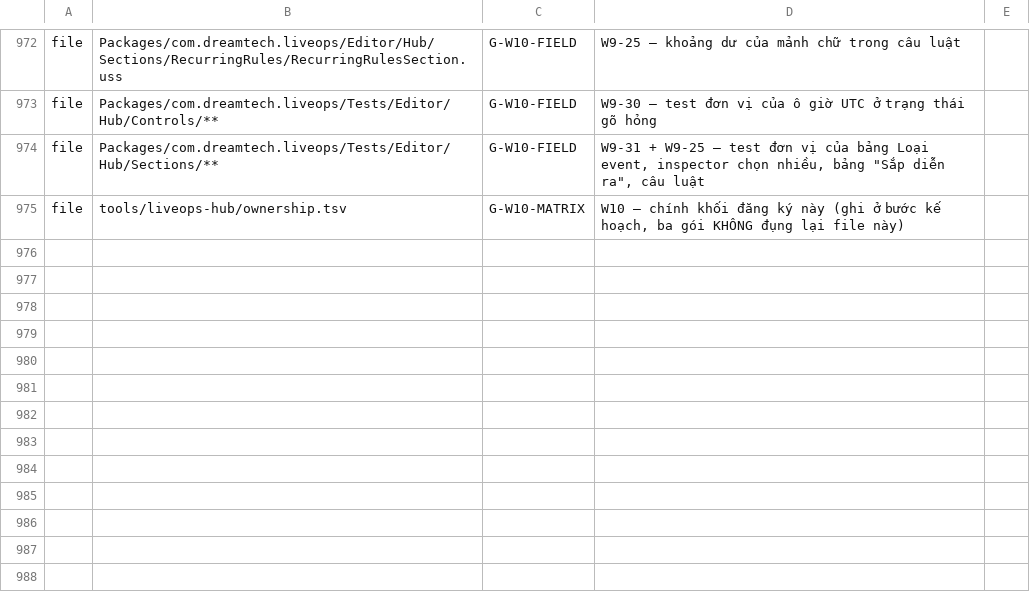
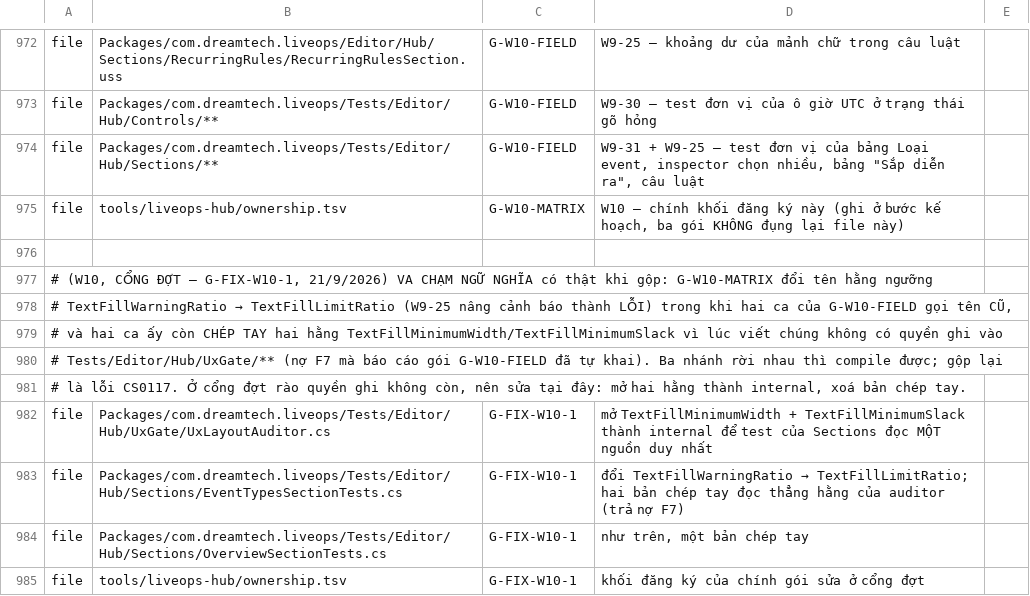
Before and after one commit to TeamAcMong/unity-liveops, a TSV file: tools/liveops-hub/ownership.tsv, drawn as a sheet; only a part is shown, gaps mark what is left out.

```diff
--- a/tools/liveops-hub/ownership.tsv
+++ b/tools/liveops-hub/ownership.tsv
@@ -975 +975,11 @@ file	Packages/com.dreamtech.liveops/Tests/Editor/Hub/Sections/**	G-W10-FIELD	W9-
 file	tools/liveops-hub/ownership.tsv	G-W10-MATRIX	W10 — chính khối đăng ký này (ghi ở bước kế hoạch, ba gói KHÔNG đụng lại file này)
+
+# (W10, CỔNG ĐỢT — G-FIX-W10-1, 21/9/2026) VA CHẠM NGỮ NGHĨA có thật khi gộp: G-W10-MATRIX đổi tên hằng ngưỡng
+#   TextFillWarningRatio → TextFillLimitRatio (W9-25 nâng cảnh báo thành LỖI) trong khi hai ca của G-W10-FIELD gọi tên CŨ,
+#   và hai ca ấy còn CHÉP TAY hai hằng TextFillMinimumWidth/TextFillMinimumSlack vì lúc viết chúng không có quyền ghi vào
+#   Tests/Editor/Hub/UxGate/** (nợ F7 mà báo cáo gói G-W10-FIELD đã tự khai). Ba nhánh rời nhau thì compile được; gộp lại
+#   là lỗi CS0117. Ở cổng đợt rào quyền ghi không còn, nên sửa tại đây: mở hai hằng thành internal, xoá bản chép tay.
+file	Packages/com.dreamtech.liveops/Tests/Editor/Hub/UxGate/UxLayoutAuditor.cs	G-FIX-W10-1	mở TextFillMinimumWidth + TextFillMinimumSlack thành internal để test của Sections đọc MỘT nguồn duy nhất
+file	Packages/com.dreamtech.liveops/Tests/Editor/Hub/Sections/EventTypesSectionTests.cs	G-FIX-W10-1	đổi TextFillWarningRatio → TextFillLimitRatio; hai bản chép tay đọc thẳng hằng của auditor (trả nợ F7)
+file	Packages/com.dreamtech.liveops/Tests/Editor/Hub/Sections/OverviewSectionTests.cs	G-FIX-W10-1	như trên, một bản chép tay
+file	tools/liveops-hub/ownership.tsv	G-FIX-W10-1	khối đăng ký của chính gói sửa ở cổng đợt
```
Also changed, not shown: 3 other files.
